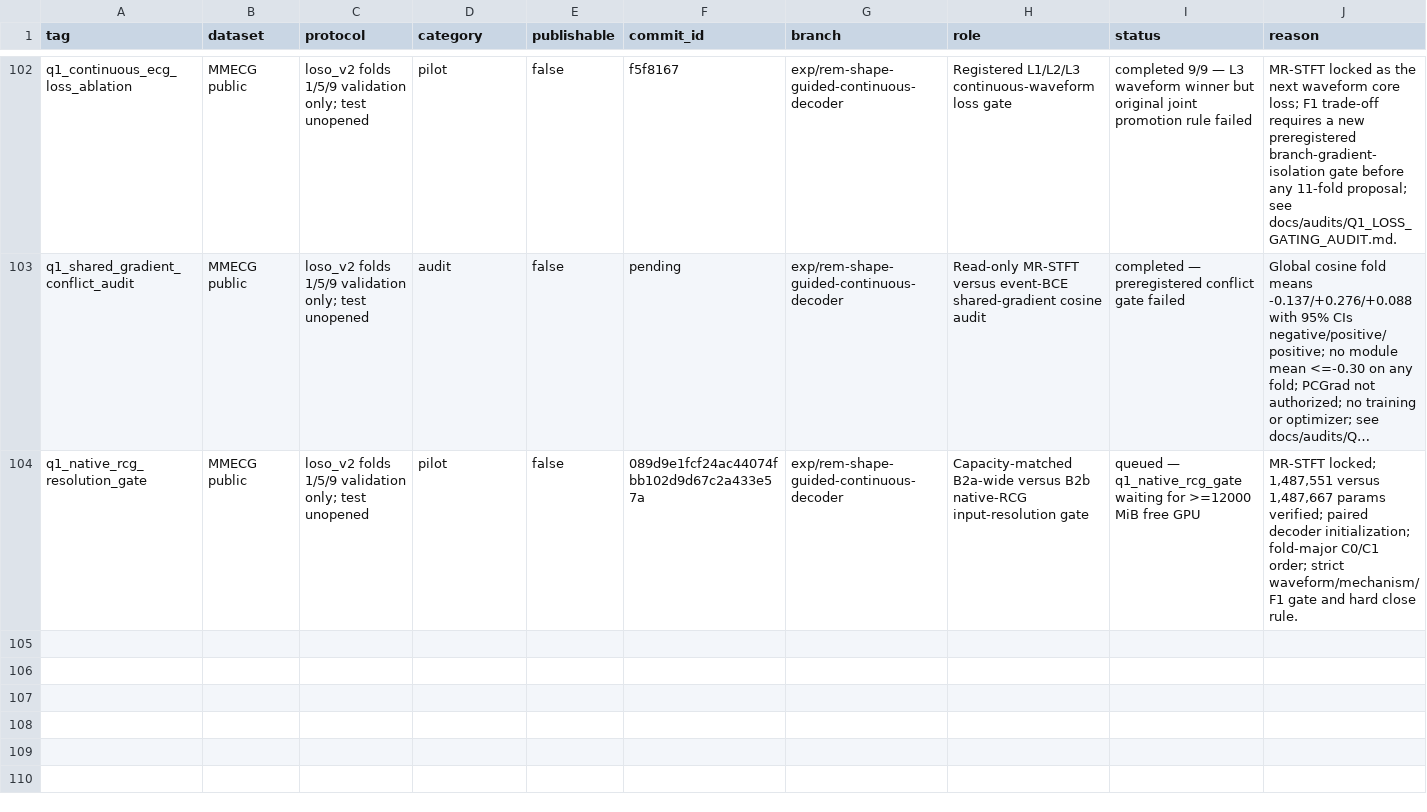
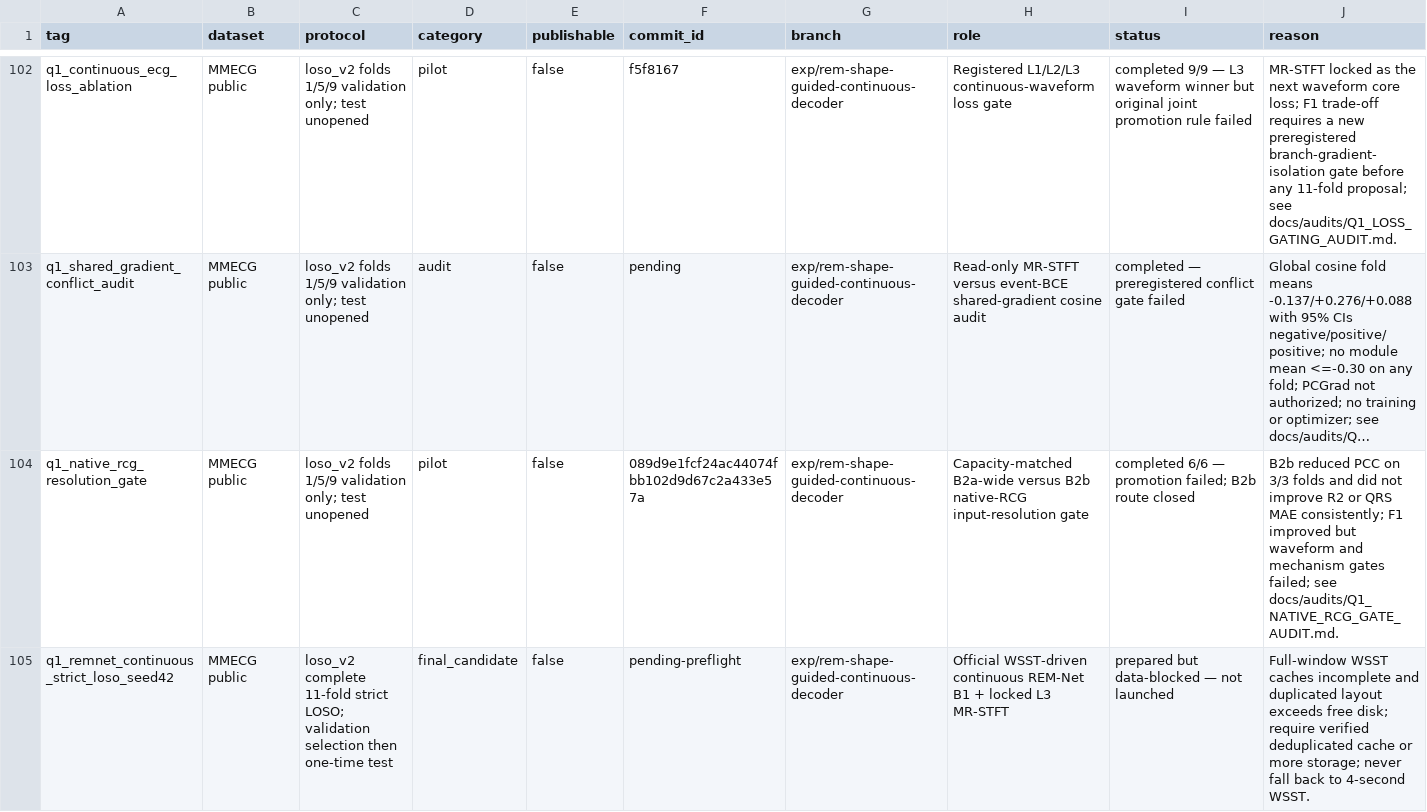
Before and after one commit to XiaoJin0501/BeatAware-Radar2ECGNet, a CSV file: experiments_mmecg/EXPERIMENT_REGISTRY.csv, drawn as a sheet; only a part is shown, gaps mark what is left out; long unchanged cells end in …; the diff names each change by its address in the sheet, - before the commit and + after, or states it on an @@ line.

Commit message:
Close native RCG gate and prepare strict LOSO benchmark

```diff
--- a/experiments_mmecg/EXPERIMENT_REGISTRY.csv
+++ b/experiments_mmecg/EXPERIMENT_REGISTRY.csv
-I104 (status): queued — q1_native_rcg_gate waiting for >=12000 MiB free GPU
+I104 (status): completed 6/6 — promotion failed; B2b route closed
-J104 (reason): MR-STFT locked; 1,487,551 versus 1,487,667 params verified; paired decoder initialization; fold-major C0/C1 order; strict waveform/mechanism/F1 gate and hard close rule.
+J104 (reason): B2b reduced PCC on 3/3 folds and did not improve R2 or QRS MAE consistently; F1 improved but waveform and mechanism gates failed; see docs/audits/Q1_NATIVE_RCG_GATE_AUDIT.md.
+row 105: q1_remnet_continuous_strict_loso_seed42 | MMECG public | loso_v2 complete 11-fold strict LOSO; validation selection then one-time test | final_candidate | false | pending-preflight | exp/rem-shape-guided-continuous-decoder | Official WSST-driven continuous REM-Net B1 + locked L3 MR-STFT | prepared but data-blocked — not launched | Full-window WSST caches incomplete and duplicated layout exceeds free disk; require verified deduplicated cache or more storage; never fall back to 4-second WSST.
```
Also changed, not shown: 11 other files.
